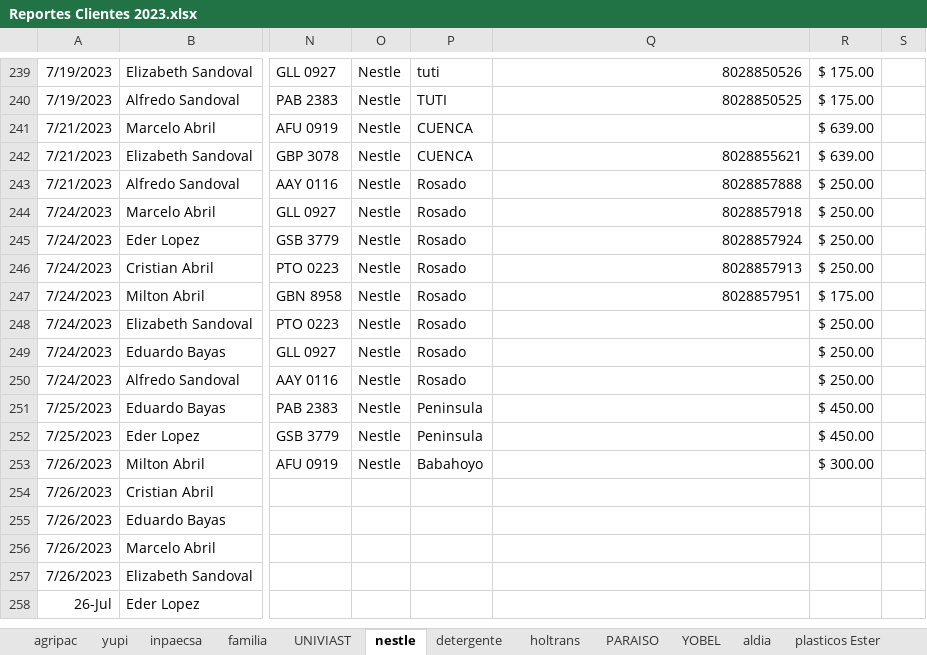
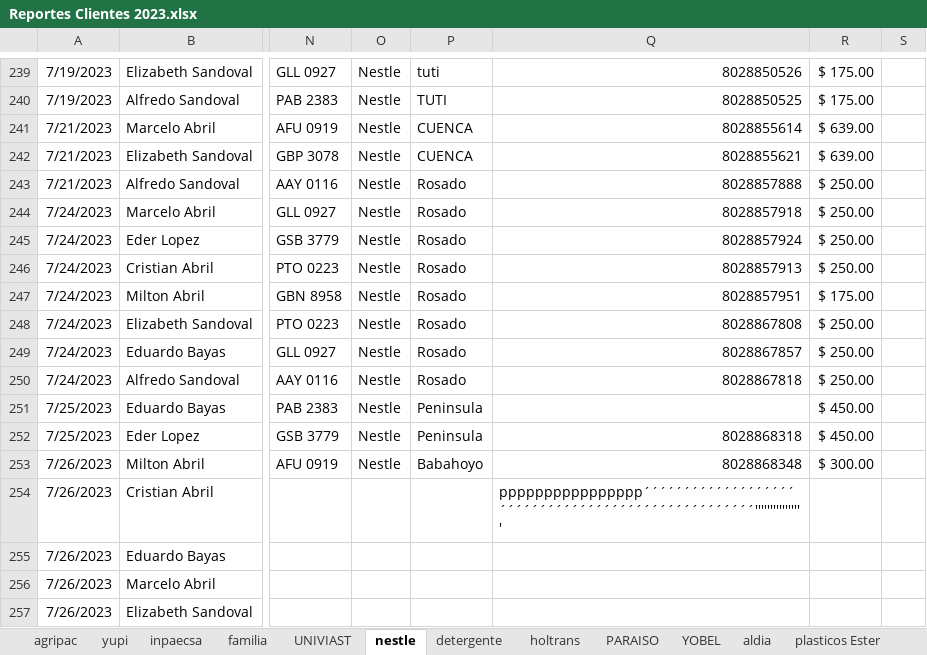
Before and after one commit to ABRILTRANS/OFICINA, an Excel workbook: DOC 2023/Reportes Clientes 2023.xlsx, sheet nestle, drawn as a sheet; only a part is shown, gaps mark what is left out; the shorter side is filled out with more unchanged rows; values as stored, in another font and other column widths than the file's, no borders; the diff names each change by its address in the sheet, - before the commit and + after, or states it on an @@ line.

```diff
--- a/DOC 2023/Reportes Clientes 2023.xlsx (sheet nestle)
+++ b/DOC 2023/Reportes Clientes 2023.xlsx (sheet nestle)
-Q241: (empty)
+Q241: 8028855614
-Q248: (empty)
+Q248: 8028867808
-Q249: (empty)
+Q249: 8028867857
-Q250: (empty)
+Q250: 8028867818
-Q252: (empty)
+Q252: 8028868318
-Q253: (empty)
+Q253: 8028868348
-Q254: (empty)
+Q254: pppppppppppppppp´´´´´´´´´´´´´´´´´´´´´´´´´´´´´´´´´´´´´´´´´´´´´´´´´´´''''''''''''''''
```
Also changed, not shown: sheet plasticos Ester, sheet yupi, sheet agripac.
